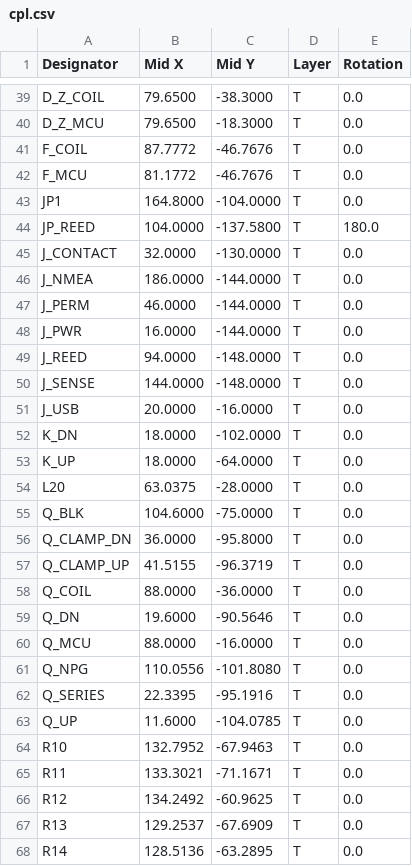
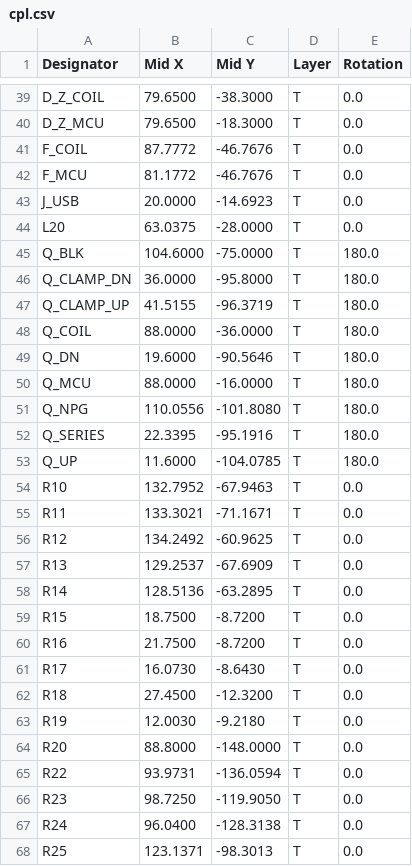
Before and after one commit to user5575MT/Windlass-PCB, a CSV file: fab/jlcpcb/cpl.csv, drawn as a sheet; only a part is shown, gaps mark what is left out; the shorter side is filled out with more unchanged rows; the diff covers the shown part only.

```diff
--- a/fab/jlcpcb/cpl.csv
+++ b/fab/jlcpcb/cpl.csv
@@ -42,23 +42,13 @@ F_COIL,87.7772,-46.7676,T,0.0
 F_MCU,81.1772,-46.7676,T,0.0
-JP1,164.8000,-104.0000,T,0.0
-JP_REED,104.0000,-137.5800,T,180.0
-J_CONTACT,32.0000,-130.0000,T,0.0
-J_NMEA,186.0000,-144.0000,T,0.0
-J_PERM,46.0000,-144.0000,T,0.0
-J_PWR,16.0000,-144.0000,T,0.0
-J_REED,94.0000,-148.0000,T,0.0
-J_SENSE,144.0000,-148.0000,T,0.0
-J_USB,20.0000,-16.0000,T,0.0
-K_DN,18.0000,-102.0000,T,0.0
-K_UP,18.0000,-64.0000,T,0.0
+J_USB,20.0000,-14.6923,T,0.0
 L20,63.0375,-28.0000,T,0.0
-Q_BLK,104.6000,-75.0000,T,0.0
-Q_CLAMP_DN,36.0000,-95.8000,T,0.0
-Q_CLAMP_UP,41.5155,-96.3719,T,0.0
-Q_COIL,88.0000,-36.0000,T,0.0
-Q_DN,19.6000,-90.5646,T,0.0
-Q_MCU,88.0000,-16.0000,T,0.0
-Q_NPG,110.0556,-101.8080,T,0.0
-Q_SERIES,22.3395,-95.1916,T,0.0
-Q_UP,11.6000,-104.0785,T,0.0
+Q_BLK,104.6000,-75.0000,T,180.0
+Q_CLAMP_DN,36.0000,-95.8000,T,180.0
+Q_CLAMP_UP,41.5155,-96.3719,T,180.0
+Q_COIL,88.0000,-36.0000,T,180.0
+Q_DN,19.6000,-90.5646,T,180.0
+Q_MCU,88.0000,-16.0000,T,180.0
+Q_NPG,110.0556,-101.8080,T,180.0
+Q_SERIES,22.3395,-95.1916,T,180.0
+Q_UP,11.6000,-104.0785,T,180.0
 R10,132.7952,-67.9463,T,0.0
```
Also changed, not shown: 4 removed rows and 11 edited cells elsewhere in this file, fab/jlcpcb/bom.csv, 6 other files.
